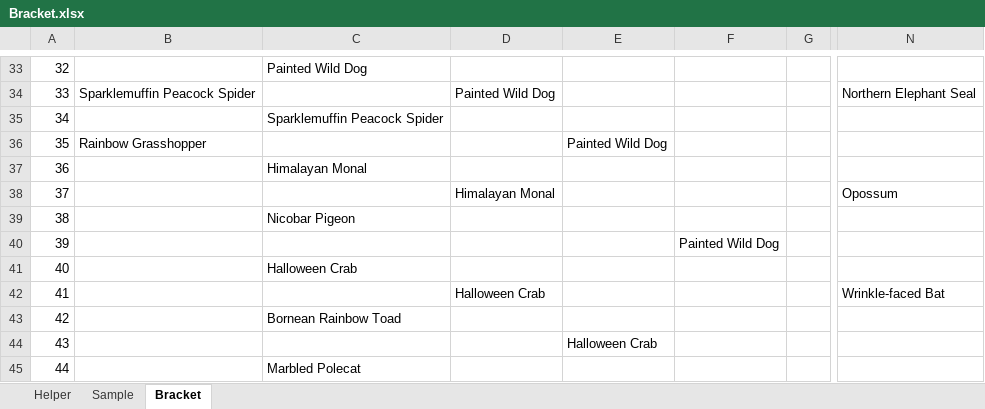
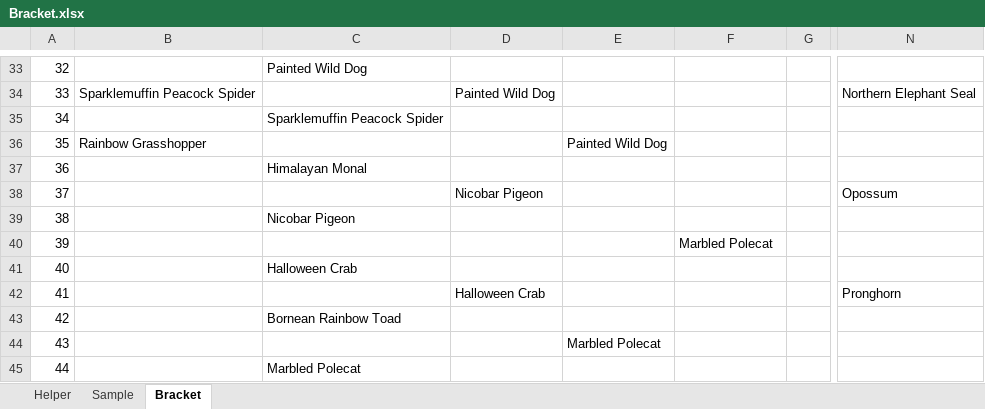
Before and after one commit to kas2332/Mam, an Excel workbook: Resources/Bracket.xlsx, sheet Bracket, drawn as a sheet; only a part is shown, gaps mark what is left out; values as stored, in another font and other column widths than the file's, no borders; the diff covers the shown part only; the diff names each change by its address in the sheet, - before the commit and + after, or states it on an @@ line.

```diff
--- a/Resources/Bracket.xlsx (sheet Bracket)
+++ b/Resources/Bracket.xlsx (sheet Bracket)
-D38: Himalayan Monal
+D38: Nicobar Pigeon
-F40: Painted Wild Dog
+F40: Marbled Polecat
-N42: Wrinkle-faced Bat
+N42: Pronghorn
-E44: Halloween Crab
+E44: Marbled Polecat
```
Also changed, not shown: 29 edited cells elsewhere in this sheet, 5 other files.
